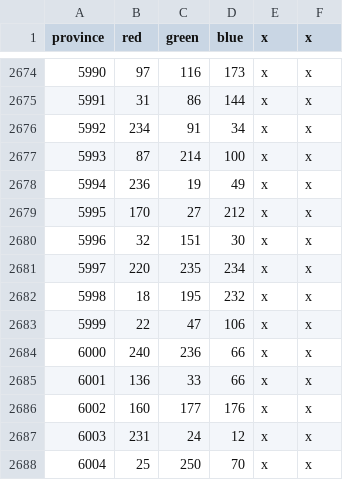
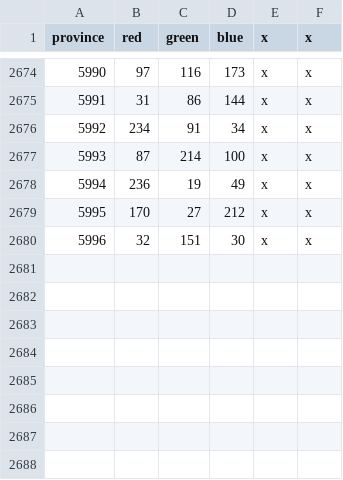
Before and after one commit to xXxJannik/Asia-Universalis, a CSV file: map/definition.csv, drawn as a sheet; only a part is shown, gaps mark what is left out.

```diff
--- a/map/definition.csv
+++ b/map/definition.csv
@@ -2680,9 +2680 @@ province;red;green;blue;x;x
 5996;32;151;30;x;x
-5997;220;235;234;x;x
-5998;18;195;232;x;x
-5999;22;47;106;x;x
-6000;240;236;66;x;x
-6001;136;33;66;x;x
-6002;160;177;176;x;x
-6003;231;24;12;x;x
-6004;25;250;70;x;x
```
Also changed, not shown: 1 other file.
